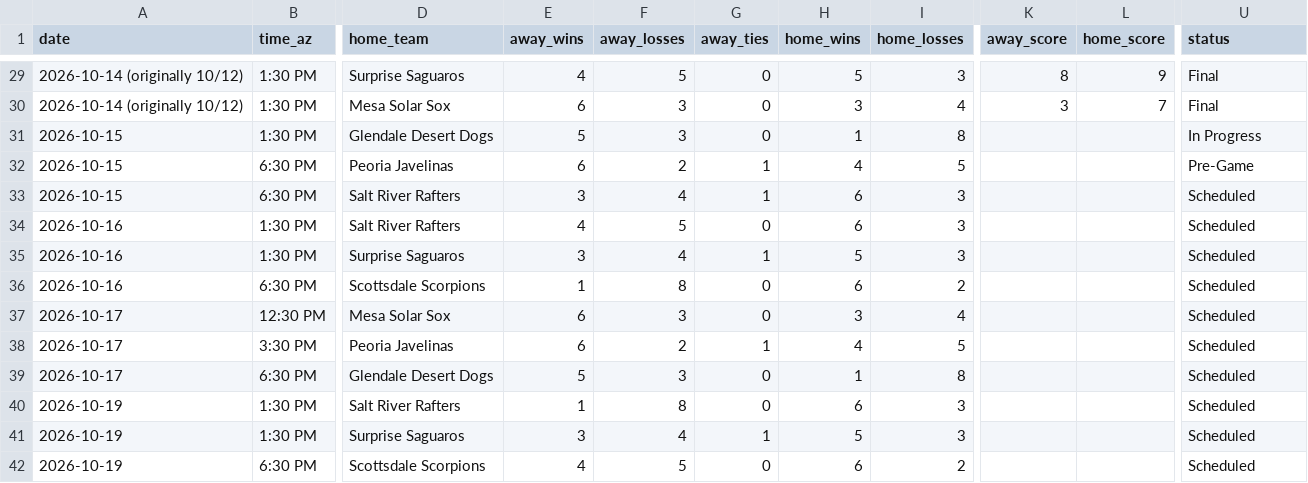
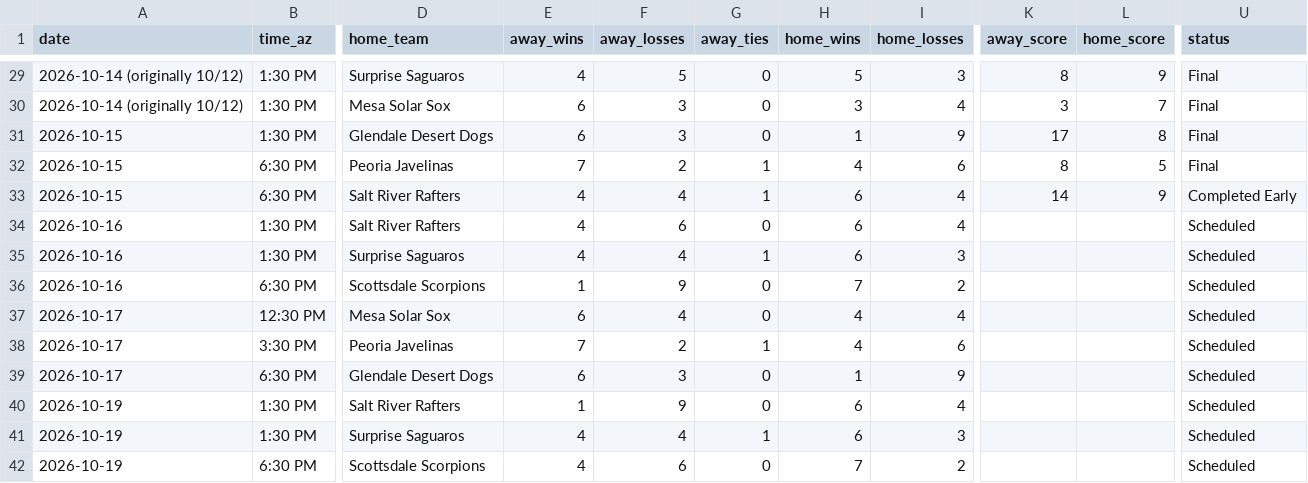
Before and after one commit to josh-hoff/AFL, a CSV file: data/2026/schedule.csv, drawn as a sheet; only a part is shown, gaps mark what is left out; the diff covers the shown part only; the diff names each change by its address in the sheet, - before the commit and + after, or states it on an @@ line.

```diff
--- a/data/2026/schedule.csv
+++ b/data/2026/schedule.csv
-E31 (away_wins): 5
+E31 (away_wins): 6
-I31 (home_losses): 8
+I31 (home_losses): 9
-K31 (away_score): (empty)
+K31 (away_score): 17
-L31 (home_score): (empty)
+L31 (home_score): 8
-U31 (status): In Progress
+U31 (status): Final
-E32 (away_wins): 6
+E32 (away_wins): 7
-I32 (home_losses): 5
+I32 (home_losses): 6
-K32 (away_score): (empty)
+K32 (away_score): 8
-L32 (home_score): (empty)
+L32 (home_score): 5
-U32 (status): Pre-Game
+U32 (status): Final
-E33 (away_wins): 3
+E33 (away_wins): 4
-I33:I34 (home_losses): 3
+I33:I34 (home_losses): 4
-K33 (away_score): (empty)
+K33 (away_score): 14
-L33 (home_score): (empty)
+L33 (home_score): 9
-U33 (status): Scheduled
+U33 (status): Completed Early
-F34 (away_losses): 5
+F34 (away_losses): 6
-E35 (away_wins): 3
+E35 (away_wins): 4
-H35 (home_wins): 5
+H35 (home_wins): 6
-F36 (away_losses): 8
+F36 (away_losses): 9
-H36 (home_wins): 6
+H36 (home_wins): 7
-F37 (away_losses): 3
+F37 (away_losses): 4
-H37 (home_wins): 3
+H37 (home_wins): 4
-E38 (away_wins): 6
+E38 (away_wins): 7
-I38 (home_losses): 5
+I38 (home_losses): 6
-E39 (away_wins): 5
+E39 (away_wins): 6
-I39 (home_losses): 8
+I39 (home_losses): 9
-F40 (away_losses): 8
+F40 (away_losses): 9
-I40 (home_losses): 3
+I40 (home_losses): 4
-E41 (away_wins): 3
+E41 (away_wins): 4
-H41 (home_wins): 5
+H41 (home_wins): 6
-F42 (away_losses): 5
+F42 (away_losses): 6
-H42 (home_wins): 6
+H42 (home_wins): 7
```
Also changed, not shown: 102 edited cells elsewhere in this file, data/2026/batting_lineups.csv, data/2026/decisions.csv, 10 other files.
